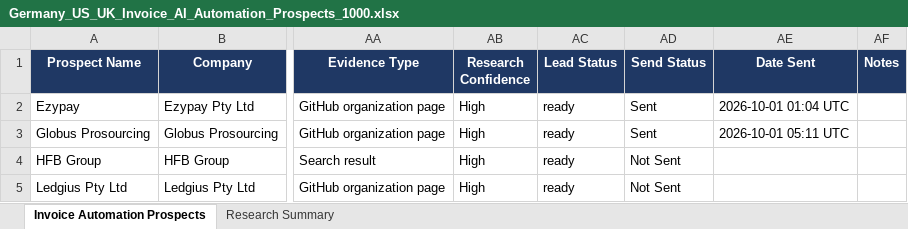
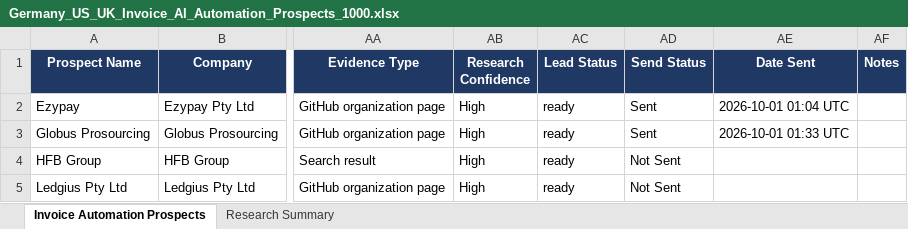
Before and after one commit to Vedrix-dev01/scouting001, an Excel workbook: Germany_US_UK_Invoice_AI_Automation_Prospects_1000.xlsx, sheet Invoice Automation Prospects, drawn as a sheet; only a part is shown, gaps mark what is left out; values as stored, in another font and other column widths than the file's, no borders; table styles not drawn; the diff names each change by its address in the sheet, - before the commit and + after, or states it on an @@ line.

```diff
--- a/Germany_US_UK_Invoice_AI_Automation_Prospects_1000.xlsx (sheet Invoice Automation Prospects)
+++ b/Germany_US_UK_Invoice_AI_Automation_Prospects_1000.xlsx (sheet Invoice Automation Prospects)
-AE3 (Date Sent): 2026-10-01 05:11 UTC
+AE3 (Date Sent): 2026-10-01 01:33 UTC
```
Also changed, not shown: 1 other file.
